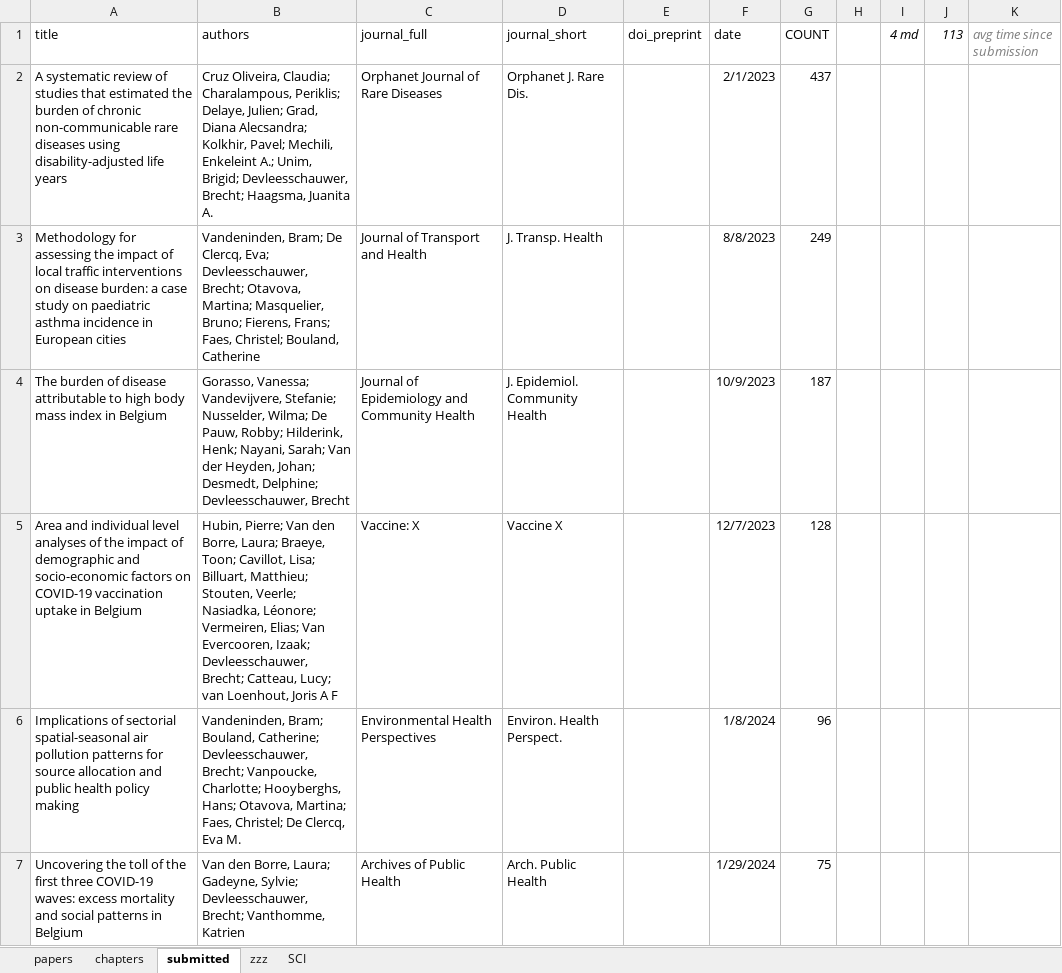
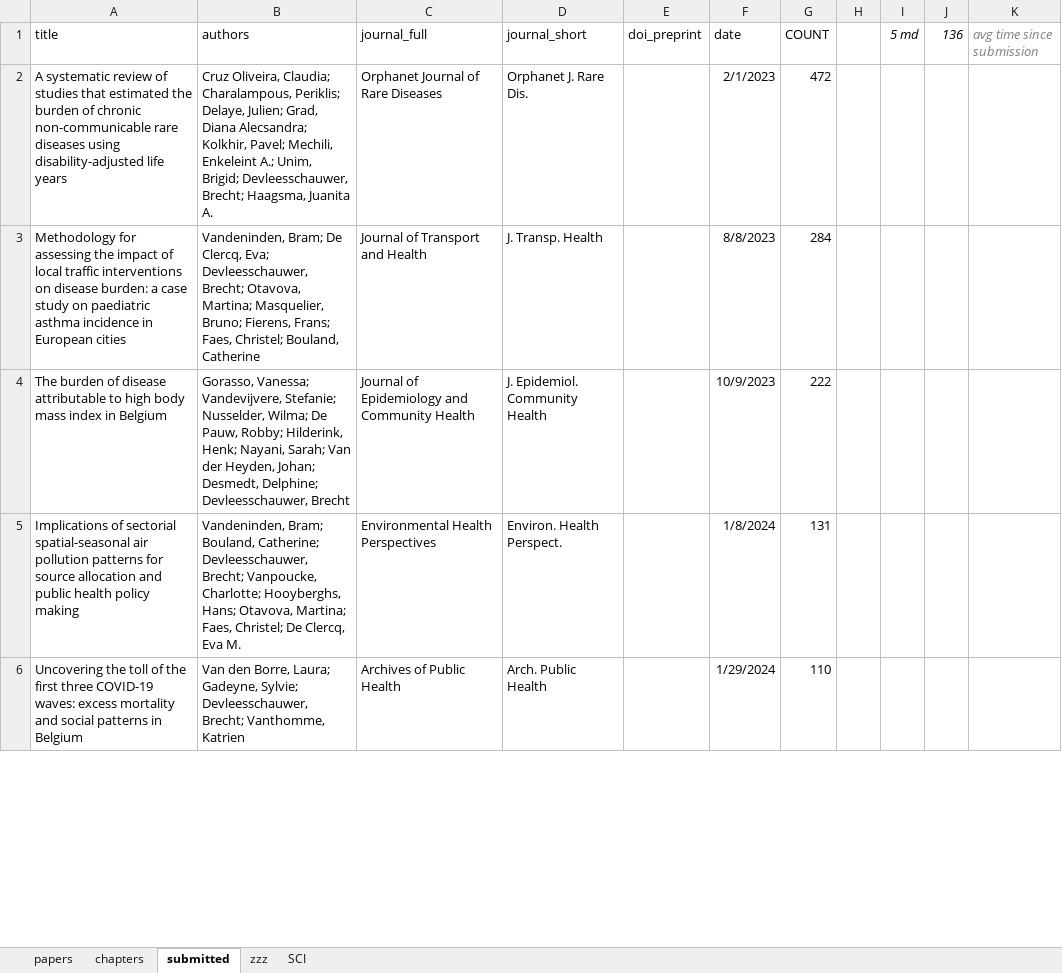
Before and after one commit to brechtdv/brechtdv.github.io, an Excel workbook: publications.xlsx, sheet submitted, drawn as a sheet; only a part is shown; values as stored, in another font and other column widths than the file's, no borders; table styles not drawn; removed rows and columns are numbered as before the commit, all else as after; the diff covers the shown part only; the diff names each change by its address in the sheet, - before the commit and + after, or states it on an @@ line.

```diff
--- a/publications.xlsx (sheet submitted)
+++ b/publications.xlsx (sheet submitted)
-I1: 4 md
+I1: 5 md
-J1: 113
+J1: 136
-G2 (COUNT): 437
+G2 (COUNT): 472
-G3 (COUNT): 249
+G3 (COUNT): 284
-G4 (COUNT): 187
+G4 (COUNT): 222
-row 5: Area and individual level analyses of the impact of demographic and socio-economic factors on COVID-19 vaccination uptake in Belgium | Hubin, Pierre; Van den Borre, Laura; Braeye, Toon; Cavillot, Lisa; Billuart, Matthieu; Stouten, Veerle; Nasiadka, Léonore; Vermeiren, Elias; Van Evercooren, Izaak; Devleesschauwer, Brecht; Catteau, Lucy; van Loenhout, Joris A F | Vaccine: X | Vaccine X |  | 12/7/2023 | 128
-G5 (COUNT): 96
+G5 (COUNT): 131
-G6 (COUNT): 75
+G6 (COUNT): 110
```
Also changed, not shown: 1 added row and 5 edited cells elsewhere in this sheet, sheet papers, sheet zzz, 2 other files.
